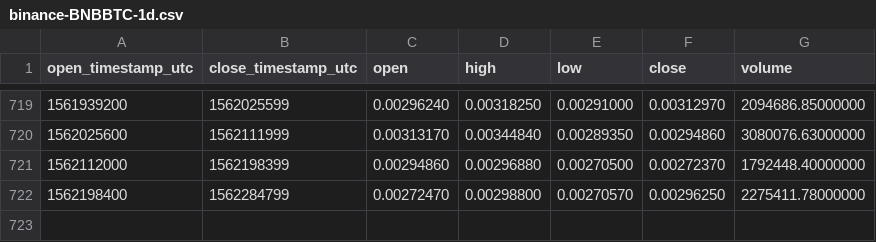
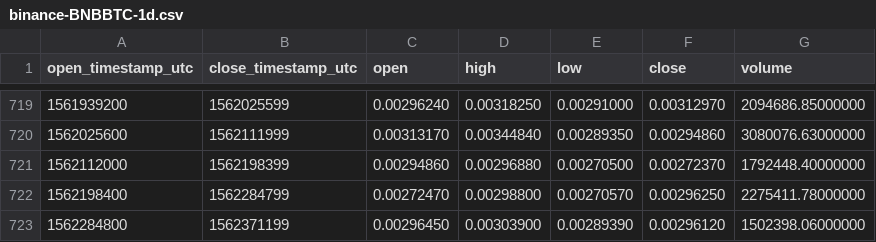
Before and after one commit to cryptobigbro/binance-BNBBTC, a CSV file: binance-BNBBTC-1d.csv, drawn as a sheet; only a part is shown, gaps mark what is left out; the diff names each change by its address in the sheet, - before the commit and + after, or states it on an @@ line.

Commit message:
Update OHLCV data.

```diff
--- a/binance-BNBBTC-1d.csv
+++ b/binance-BNBBTC-1d.csv
+row 723: 1562284800 | 1562371199 | 0.00296450 | 0.00303900 | 0.00289390 | 0.00296120 | 1502398.06000000
```
Also changed, not shown: 1 other file.
